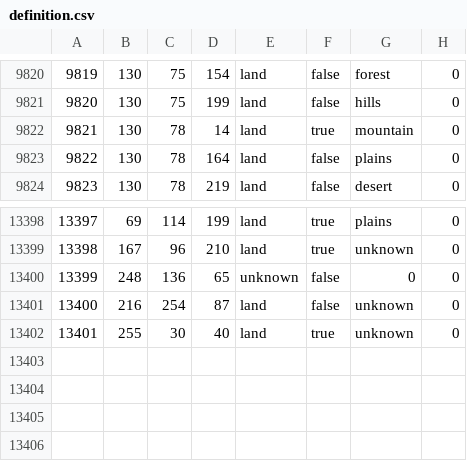
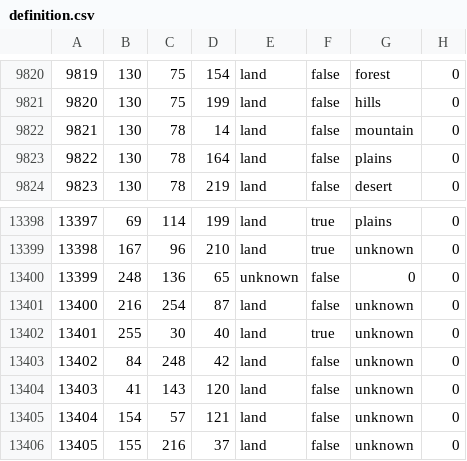
Before and after one commit to trooper828xx/Fucking-Gorgeous-States, a CSV file: bsmajor/map/definition.csv, drawn as a sheet; only a part is shown, gaps mark what is left out.

```diff
--- a/bsmajor/map/definition.csv
+++ b/bsmajor/map/definition.csv
@@ -9821,3 +9821,3 @@
 9820;130;75;199;land;false;hills;0
-9821;130;78;14;land;true;mountain;0
+9821;130;78;14;land;false;mountain;0
 9822;130;78;164;land;false;plains;0
@@ -13402 +13402,5 @@
 13401;255;30;40;land;true;unknown;0
+13402;84;248;42;land;false;unknown;0
+13403;41;143;120;land;false;unknown;0
+13404;154;57;121;land;false;unknown;0
+13405;155;216;37;land;false;unknown;0
```
Also changed, not shown: 52 other files.
